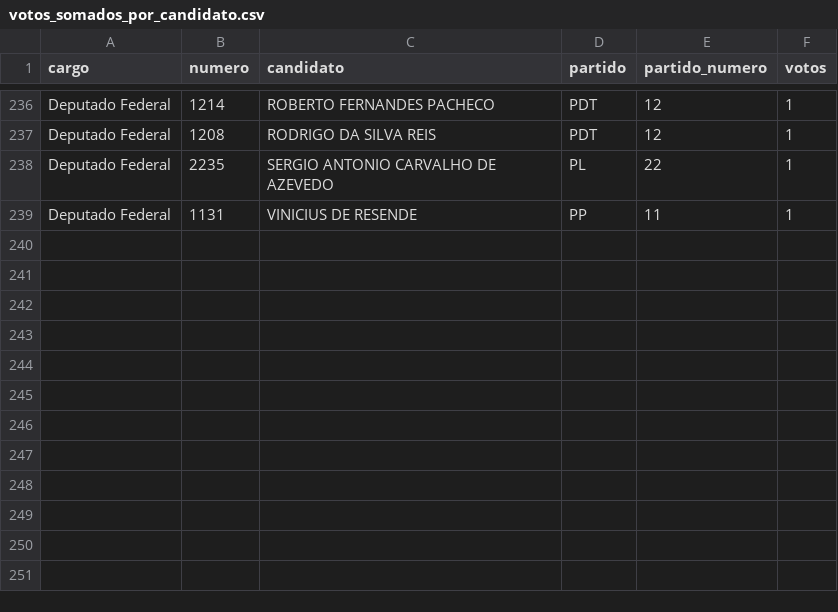
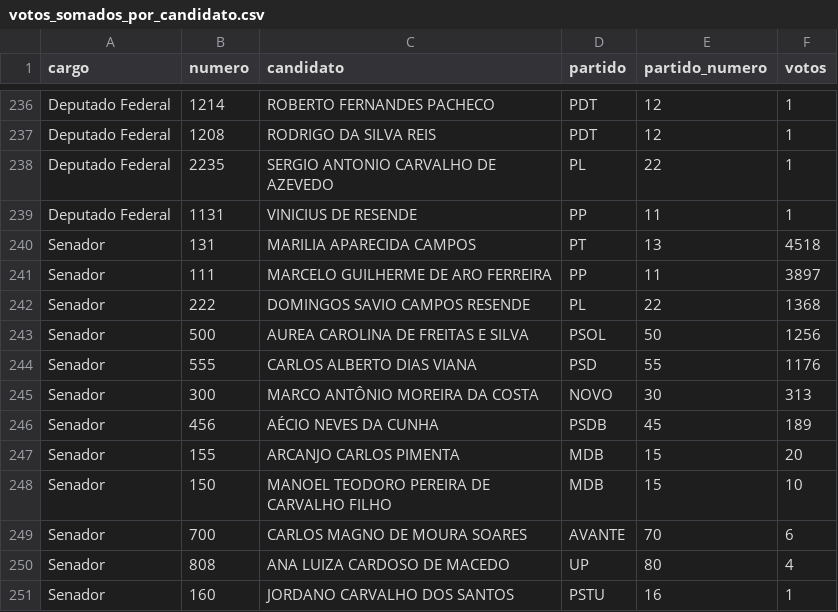
Before and after one commit to romeucampos/Eleicao2026, a CSV file: dados/votos_somados_por_candidato.csv, drawn as a sheet; only a part is shown, gaps mark what is left out.

Commit message:
Atualiza ranking bruto incluindo senador

```diff
--- a/dados/votos_somados_por_candidato.csv
+++ b/dados/votos_somados_por_candidato.csv
@@ -239 +239,13 @@ Deputado Federal,2235,SERGIO ANTONIO CARVALHO DE AZEVEDO,PL,22,1
 Deputado Federal,1131,VINICIUS DE RESENDE,PP,11,1
+Senador,131,MARILIA APARECIDA CAMPOS,PT,13,4518
+Senador,111,MARCELO GUILHERME DE ARO FERREIRA,PP,11,3897
+Senador,222,DOMINGOS SAVIO CAMPOS RESENDE,PL,22,1368
+Senador,500,AUREA CAROLINA DE FREITAS E SILVA,PSOL,50,1256
+Senador,555,CARLOS ALBERTO DIAS VIANA,PSD,55,1176
+Senador,300,MARCO ANTÔNIO MOREIRA DA COSTA,NOVO,30,313
+Senador,456,AÉCIO NEVES DA CUNHA,PSDB,45,189
+Senador,155,ARCANJO CARLOS PIMENTA,MDB,15,20
+Senador,150,MANOEL TEODORO PEREIRA DE CARVALHO FILHO,MDB,15,10
+Senador,700,CARLOS MAGNO DE MOURA SOARES,AVANTE,70,6
+Senador,808,ANA LUIZA CARDOSO DE MACEDO,UP,80,4
+Senador,160,JORDANO CARVALHO DOS SANTOS,PSTU,16,1
```
